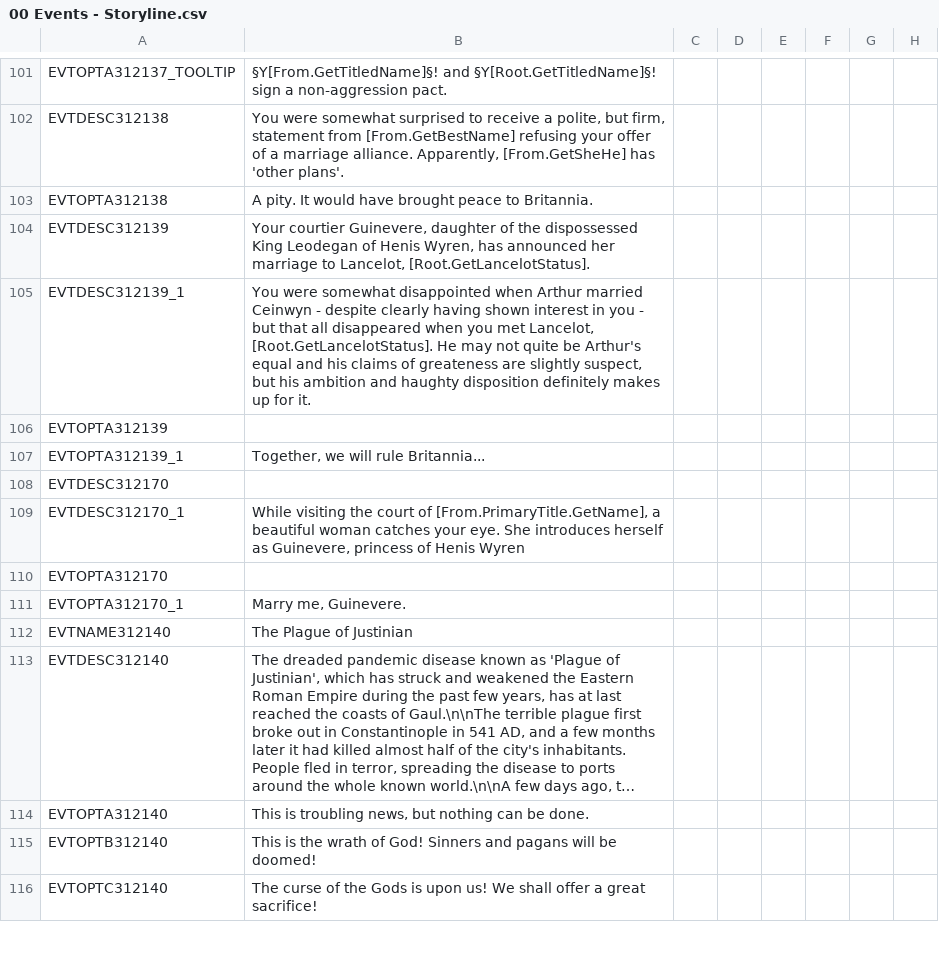
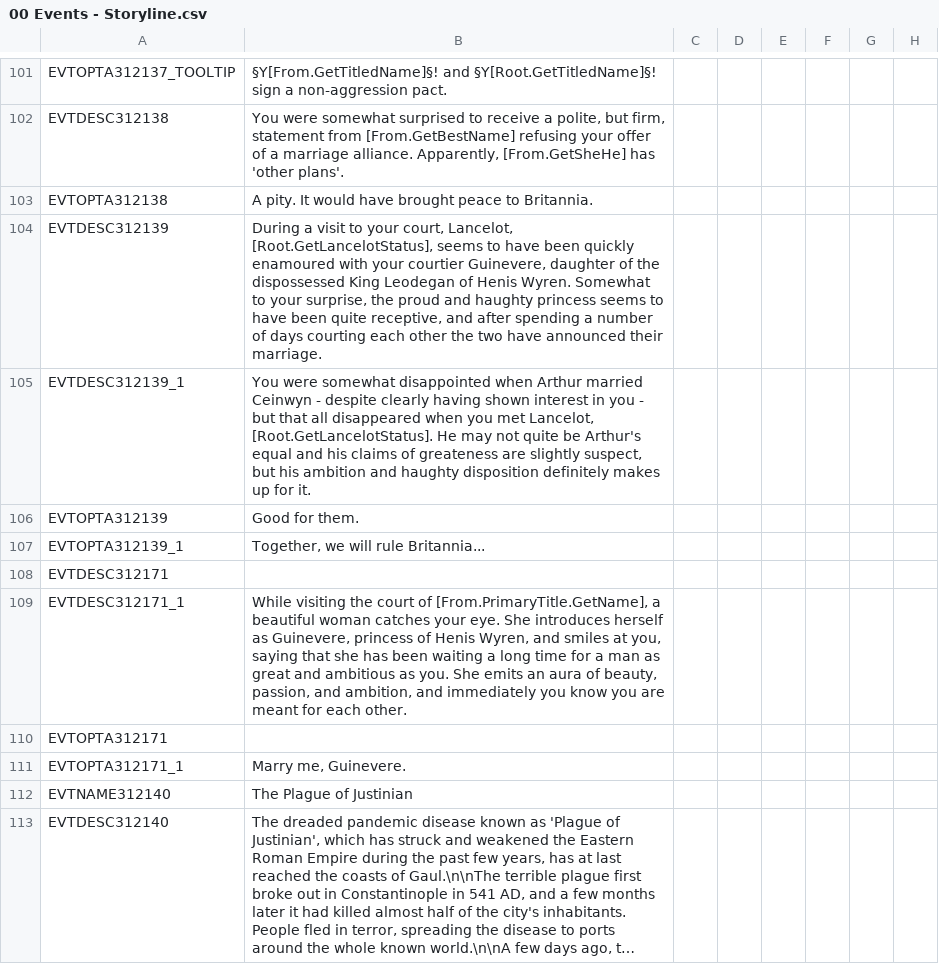
Before and after one commit to DC123456789/Britannia---The-Winter-King, a CSV file: Britannia/localisation/00 Events - Storyline.csv, drawn as a sheet; only a part is shown, gaps mark what is left out; the shorter side is filled out with more unchanged rows; long unchanged cells end in …; the diff names each change by its address in the sheet, - before the commit and + after, or states it on an @@ line.

```diff
--- a/Britannia/localisation/00 Events - Storyline.csv
+++ b/Britannia/localisation/00 Events - Storyline.csv
-B104: Your courtier Guinevere, daughter of the dispossessed King Leodegan of Henis Wyren, has announced her marriage to Lancelot, [Root.GetLancelotStatus].
+B104: During a visit to your court, Lancelot, [Root.GetLancelotStatus], seems to have been quickly enamoured with your courtier Guinevere, daughter of the dispossessed King Leodegan of Henis Wyren. Somewhat to your surprise, the proud and haughty princess seems to have been quite receptive, and after spending a number of days courting each other the two have announced their marriage.
-B106: (empty)
+B106: Good for them.
-A108: EVTDESC312170
+A108: EVTDESC312171
-A109: EVTDESC312170_1
+A109: EVTDESC312171_1
-B109: …of Henis Wyren
+B109: …of Henis Wyren, and smiles at you, saying that she has been waiting a long time for a man as great and ambitious as you. She emits an aura of beauty, passion, and ambition, and immediately you know you are meant for each other.
-A110: EVTOPTA312170
+A110: EVTOPTA312171
-A111: EVTOPTA312170_1
+A111: EVTOPTA312171_1
```
Also changed, not shown: Britannia/localisation/00 Governments.csv, 5 other files.
